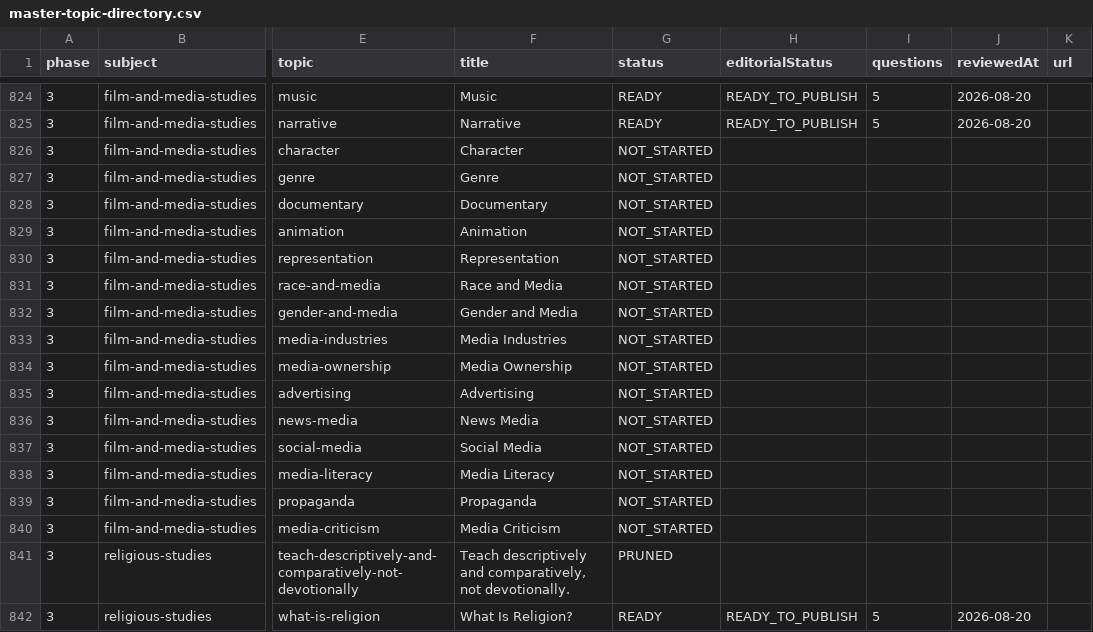
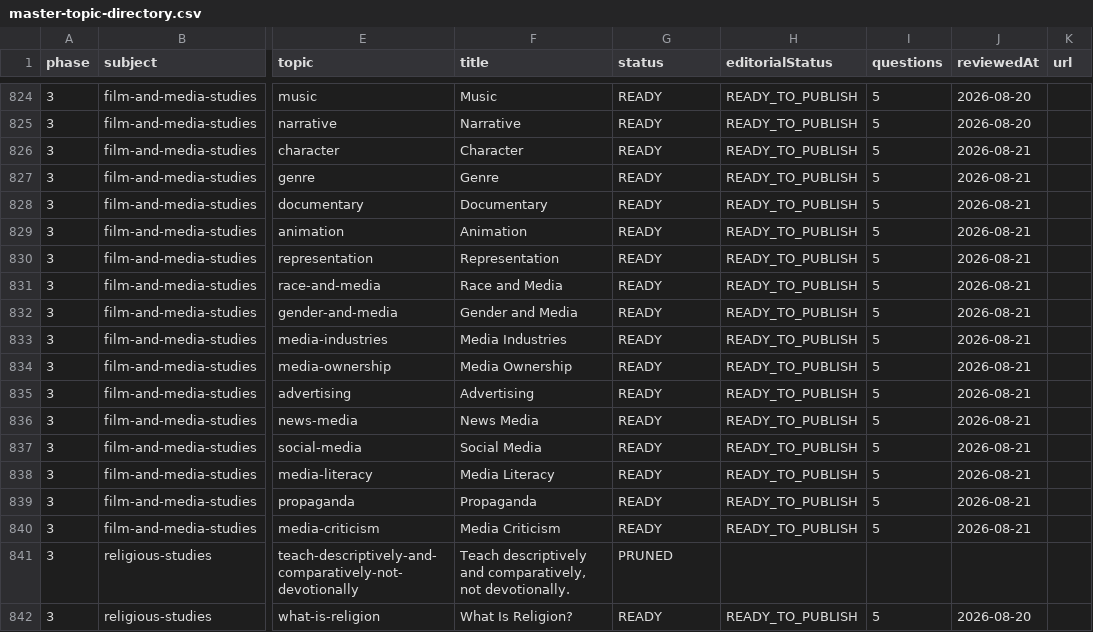
Before and after one commit to vanshassistant-ux/1319_, a CSV file: editorial/reports/master-topic-directory.csv, drawn as a sheet; only a part is shown, gaps mark what is left out; the diff names each change by its address in the sheet, - before the commit and + after, or states it on an @@ line.

Commit message:
Complete Film & Media Studies (28/28); 0-issue audit, subject report

```diff
--- a/editorial/reports/master-topic-directory.csv
+++ b/editorial/reports/master-topic-directory.csv
-G826:G840 (status): NOT_STARTED
+G826:G840 (status): READY
-H826:H840 (editorialStatus): (empty)
+H826:H840 (editorialStatus): READY_TO_PUBLISH
-I826:I840 (questions): (empty)
+I826:I840 (questions): 5
-J826:J840 (reviewedAt): (empty)
+J826:J840 (reviewedAt): 2026-08-21
```
Also changed, not shown: 17 other files.
